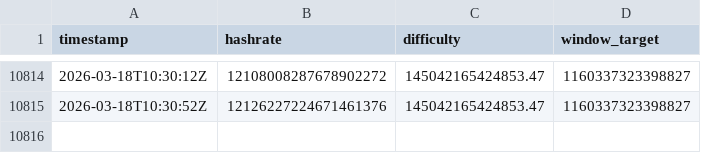
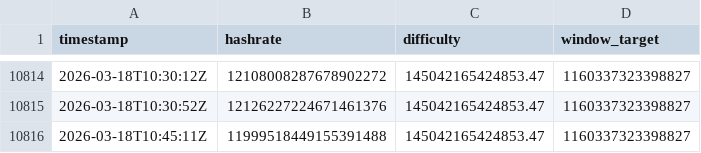
Before and after one commit to brentiswong/ocean-tracker, a CSV file: data/history.csv, drawn as a sheet; only a part is shown, gaps mark what is left out; the diff names each change by its address in the sheet, - before the commit and + after, or states it on an @@ line.

Commit message:
📊 Log Pool Stats

```diff
--- a/data/history.csv
+++ b/data/history.csv
+row 10816: 2026-03-18T10:45:11Z | 11999518449155391488 | 145042165424853.47 | 1160337323398827
```
